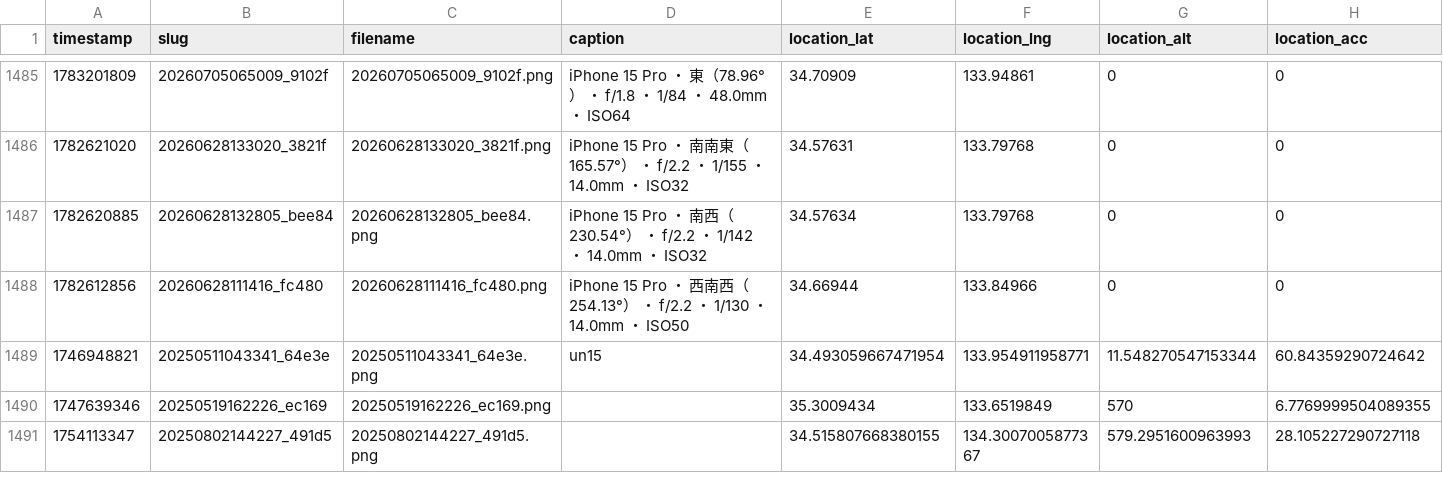
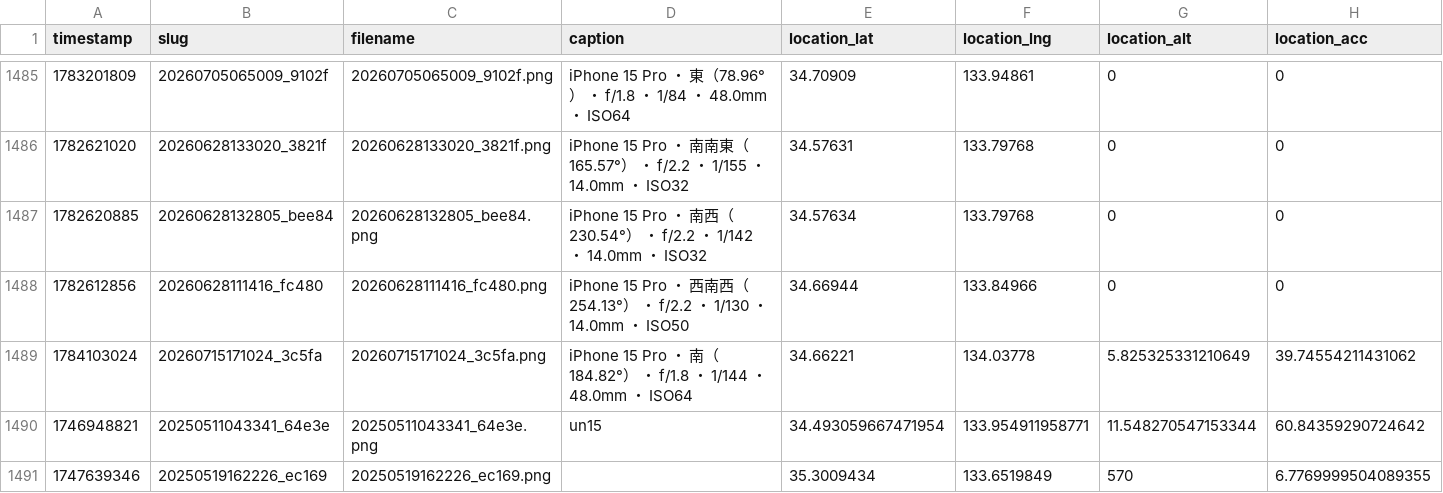
Before and after one commit to cocolabJP/repot-archive, a TSV file: data/v2_tsv/5.tsv, drawn as a sheet; only a part is shown, gaps mark what is left out; the shorter side is filled out with more unchanged rows; rows hold the shown columns only; the diff names each change by its address in the sheet, - before the commit and + after, or states it on an @@ line.

```diff
--- a/data/v2_tsv/5.tsv
+++ b/data/v2_tsv/5.tsv
+row 1489: 1784103024 | 20260715171024_3c5fa | 20260715171024_3c5fa.png | iPhone 15 Pro ・ 南（184.82°） ・ f/1.8 ・ 1/144 ・ 48.0mm ・ ISO64 | 34.66221 | 134.03778 | 5.825325331210649 | 39.74554211431062
```
Also changed, not shown: data/v2_tsv/13.tsv, data/v2_tsv/42.tsv, 7 other files.
